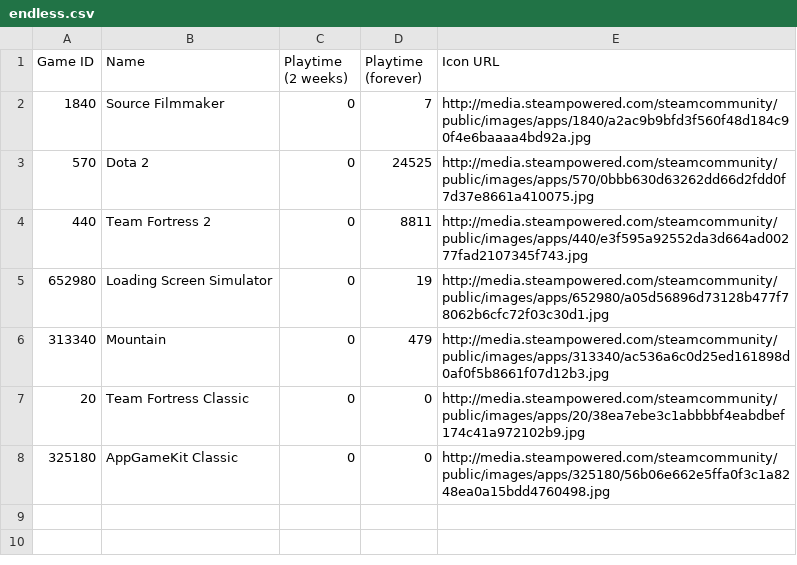
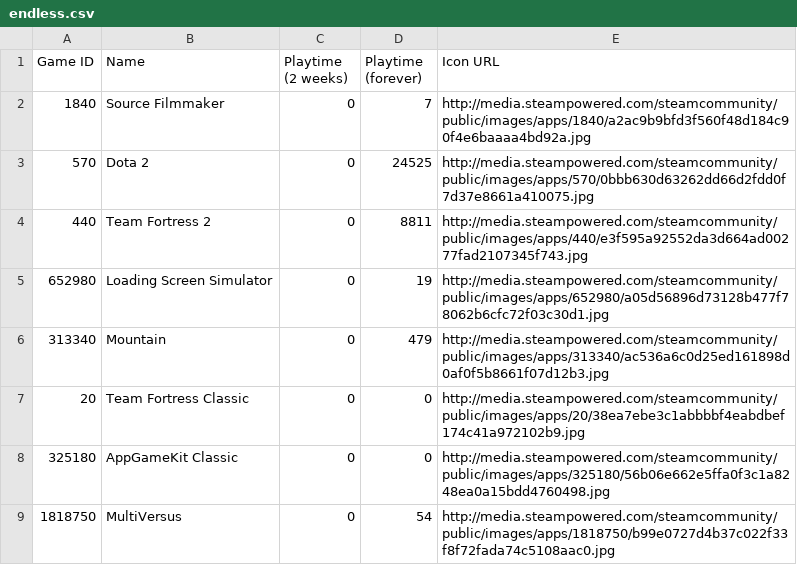
Before and after one commit to Dr-Passmore/steam-backlog-project, a CSV file: gameStatus/endless.csv, drawn as a sheet; the diff names each change by its address in the sheet, - before the commit and + after, or states it on an @@ line.

```diff
--- a/gameStatus/endless.csv
+++ b/gameStatus/endless.csv
+row 9: 1818750 | MultiVersus | 0 | 54 | http://media.steampowered.com/steamcommunity/public/images/apps/1818750/b99e0727d4b37c022f33f8f72fada74c5108aac0.jpg
```
Also changed, not shown: 8 other files.
